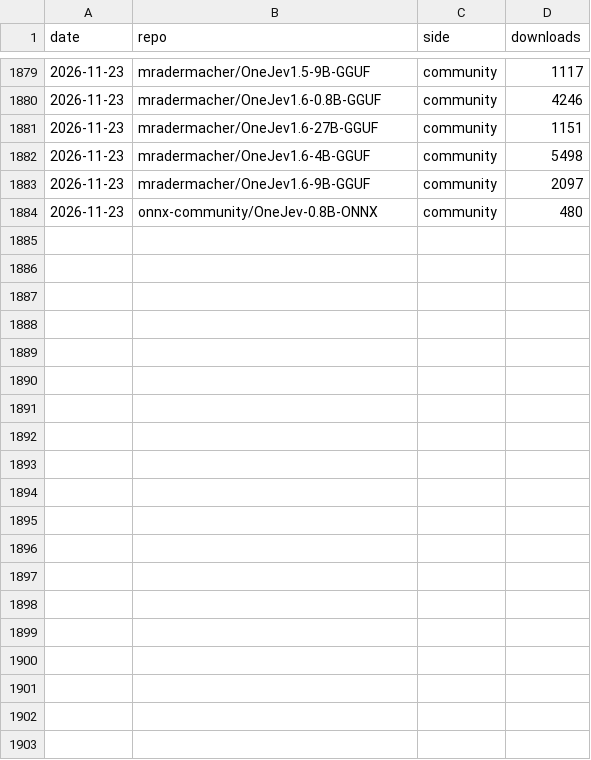
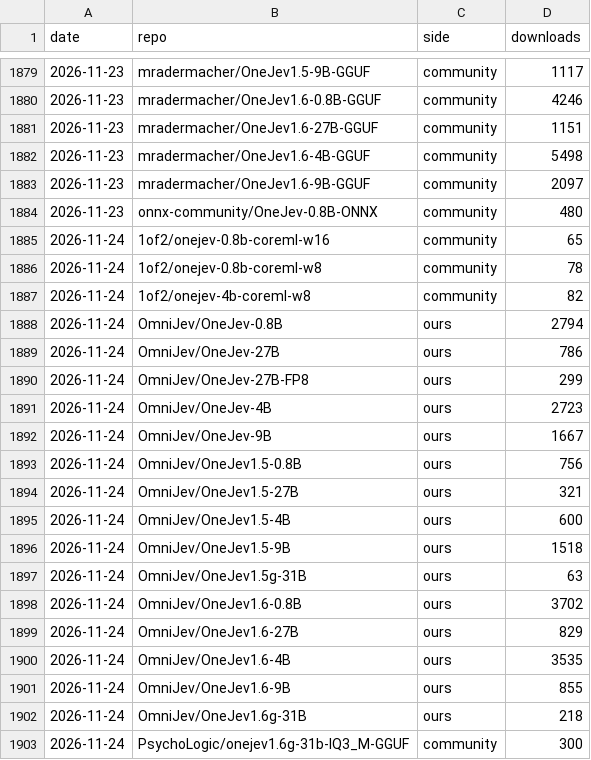
Before and after one commit to OmniJev/OneJev, a CSV file: assets/downloads.csv, drawn as a sheet; only a part is shown, gaps mark what is left out; the diff covers the shown part only; the diff names each change by its address in the sheet, - before the commit and + after, or states it on an @@ line.

```diff
--- a/assets/downloads.csv
+++ b/assets/downloads.csv
+row 1885: 2026-11-24 | 1of2/onejev-0.8b-coreml-w16 | community | 65
+row 1886: 2026-11-24 | 1of2/onejev-0.8b-coreml-w8 | community | 78
+row 1887: 2026-11-24 | 1of2/onejev-4b-coreml-w8 | community | 82
+row 1888: 2026-11-24 | OmniJev/OneJev-0.8B | ours | 2794
+row 1889: 2026-11-24 | OmniJev/OneJev-27B | ours | 786
+row 1890: 2026-11-24 | OmniJev/OneJev-27B-FP8 | ours | 299
+row 1891: 2026-11-24 | OmniJev/OneJev-4B | ours | 2723
+row 1892: 2026-11-24 | OmniJev/OneJev-9B | ours | 1667
+row 1893: 2026-11-24 | OmniJev/OneJev1.5-0.8B | ours | 756
+row 1894: 2026-11-24 | OmniJev/OneJev1.5-27B | ours | 321
+row 1895: 2026-11-24 | OmniJev/OneJev1.5-4B | ours | 600
+row 1896: 2026-11-24 | OmniJev/OneJev1.5-9B | ours | 1518
+row 1897: 2026-11-24 | OmniJev/OneJev1.5g-31B | ours | 63
+row 1898: 2026-11-24 | OmniJev/OneJev1.6-0.8B | ours | 3702
+row 1899: 2026-11-24 | OmniJev/OneJev1.6-27B | ours | 829
+row 1900: 2026-11-24 | OmniJev/OneJev1.6-4B | ours | 3535
+row 1901: 2026-11-24 | OmniJev/OneJev1.6-9B | ours | 855
+row 1902: 2026-11-24 | OmniJev/OneJev1.6g-31B | ours | 218
+row 1903: 2026-11-24 | PsychoLogic/onejev1.6g-31b-IQ3_M-GGUF | community | 300
```
Also changed, not shown: 22 added rows elsewhere in this file, 1 other file.
